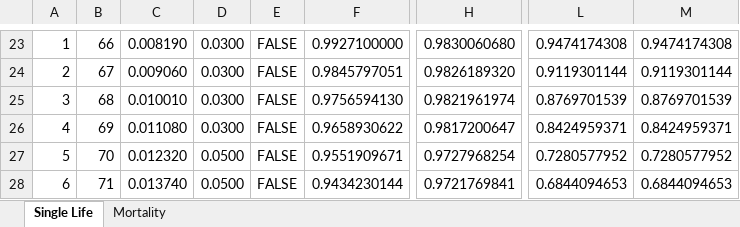
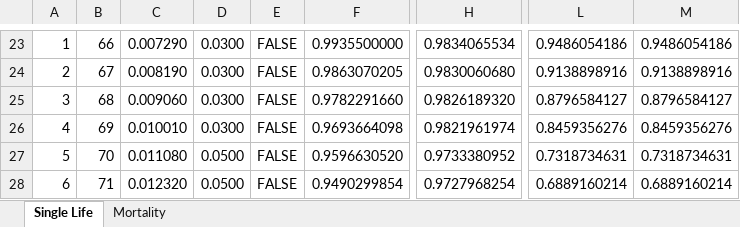
Before and after one commit to John-Young314/Excel-Projects, an Excel workbook: SL Example.xlsx, sheet Single Life, drawn as a sheet; only a part is shown, gaps mark what is left out; values as stored, in another font and other column widths than the file's, no borders; table styles not drawn; the diff covers the shown part only; the diff names each change by its address in the sheet, - before the commit and + after, or states it on an @@ line.

```diff
--- a/SL Example.xlsx (sheet Single Life)
+++ b/SL Example.xlsx (sheet Single Life)
-C23: 0.008190
+C23: 0.007290
-F23: 0.9927100000
+F23: 0.9935500000
-H23: 0.9830060680
+H23: 0.9834065534
-L23: 0.9474174308
+L23: 0.9486054186
-M23: 0.9474174308
+M23: 0.9486054186
-C24: 0.009060
+C24: 0.008190
-F24: 0.9845797051
+F24: 0.9863070205
-H24: 0.9826189320
+H24: 0.9830060680
-L24: 0.9119301144
+L24: 0.9138898916
-M24: 0.9119301144
+M24: 0.9138898916
-C25: 0.010010
+C25: 0.009060
-F25: 0.9756594130
+F25: 0.9782291660
-H25: 0.9821961974
+H25: 0.9826189320
-L25: 0.8769701539
+L25: 0.8796584127
-M25: 0.8769701539
+M25: 0.8796584127
-C26: 0.011080
+C26: 0.010010
-F26: 0.9658930622
+F26: 0.9693664098
-H26: 0.9817200647
+H26: 0.9821961974
-L26: 0.8424959371
+L26: 0.8459356276
-M26: 0.8424959371
+M26: 0.8459356276
-C27: 0.012320
+C27: 0.011080
-F27: 0.9551909671
+F27: 0.9596630520
-H27: 0.9727968254
+H27: 0.9733380952
-L27: 0.7280577952
+L27: 0.7318734631
-M27: 0.7280577952
+M27: 0.7318734631
-C28: 0.013740
+C28: 0.012320
-F28: 0.9434230144
+F28: 0.9490299854
-H28: 0.9721769841
+H28: 0.9727968254
-L28: 0.6844094653
+L28: 0.6889160214
-M28: 0.6844094653
+M28: 0.6889160214
```
Also changed, not shown: 3 added rows, 3 removed rows and 428 edited cells elsewhere in this sheet, sheet Mortality, formulas that keep their value.
